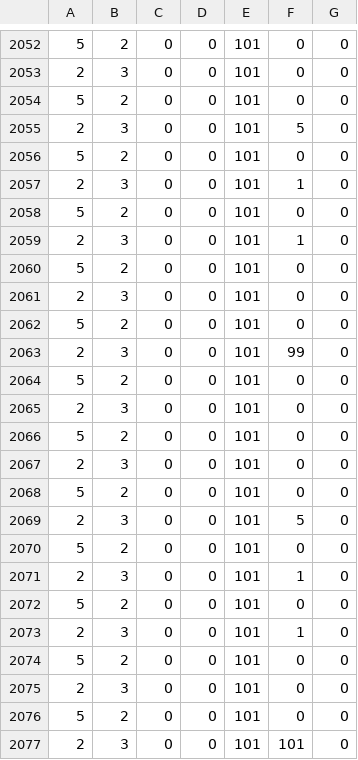
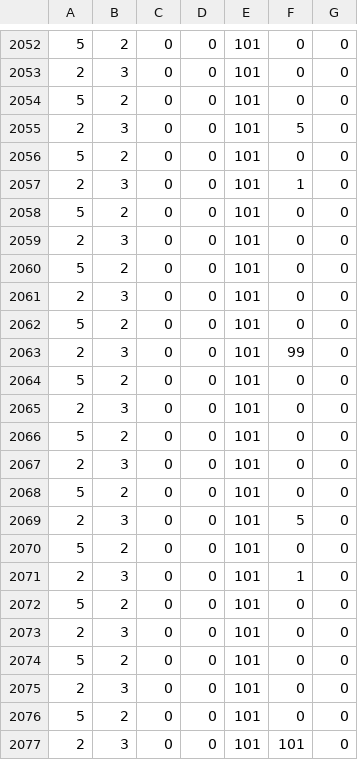
Before and after one commit to zer0-K/BioEvo, a CSV file: data/molecular_body_base_self_transcription.csv, drawn as a sheet; only a part is shown, gaps mark what is left out.

```diff
--- a/data/molecular_body_base_self_transcription.csv
+++ b/data/molecular_body_base_self_transcription.csv
@@ -2058,3 +2058,3 @@
 5, 2, 0, 0, 101, 0, 0,
-2, 3, 0, 0, 101, 1, 0,
+2, 3, 0, 0, 101, 0, 0,
 5, 2, 0, 0, 101, 0, 0,
@@ -2072,3 +2072,3 @@
 5, 2, 0, 0, 101, 0, 0,
-2, 3, 0, 0, 101, 1, 0,
+2, 3, 0, 0, 101, 0, 0,
 5, 2, 0, 0, 101, 0, 0,
```
Also changed, not shown: data/molecular_body_transcribed.csv, data/molecular_body_with_bootstrap_DNA.csv, 21 other files.
